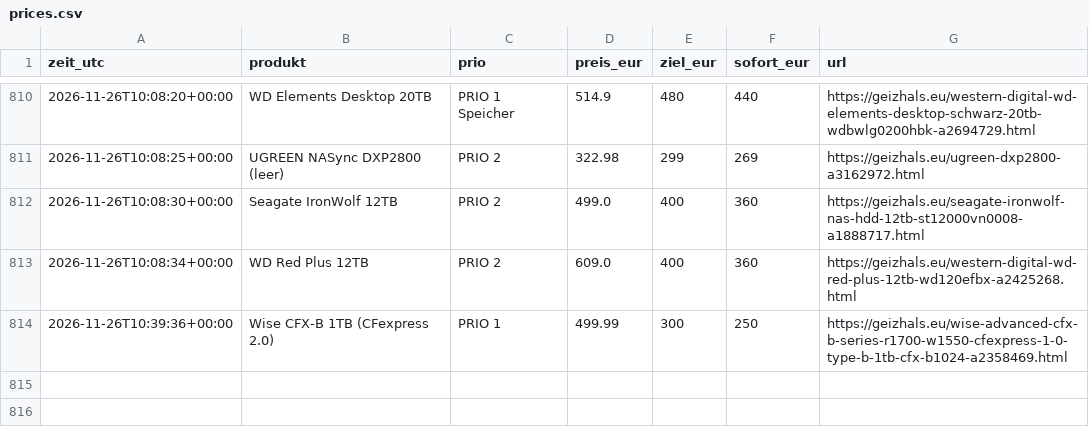
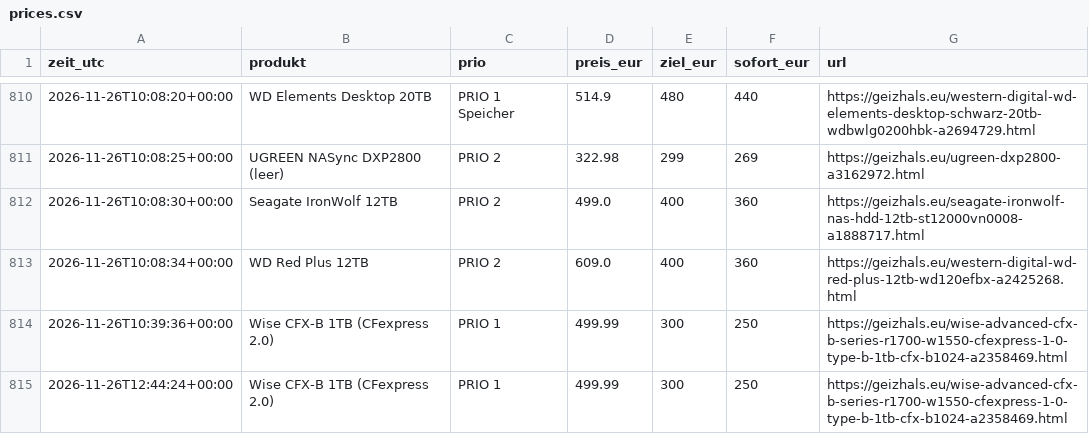
Before and after one commit to duchidachi/black-week-deal-bot, a CSV file: prices.csv, drawn as a sheet; only a part is shown, gaps mark what is left out.

```diff
--- a/prices.csv
+++ b/prices.csv
@@ -814 +814,2 @@ zeit_utc,produkt,prio,preis_eur,ziel_eur,sofort_eur,url
 2026-11-26T10:39:36+00:00,Wise CFX-B 1TB (CFexpress 2.0),PRIO 1,499.99,300,250,https://geizhals.eu/wise-advanced-cfx-b-series-r1700-w1550-cfexpress-1-0-type-b-1tb-cfx-b1024-a2358469.html
+2026-11-26T12:44:24+00:00,Wise CFX-B 1TB (CFexpress 2.0),PRIO 1,499.99,300,250,https://geizhals.eu/wise-advanced-cfx-b-series-r1700-w1550-cfexpress-1-0-type-b-1tb-cfx-b1024-a2358469.html
```
Also changed, not shown: 1 other file.
